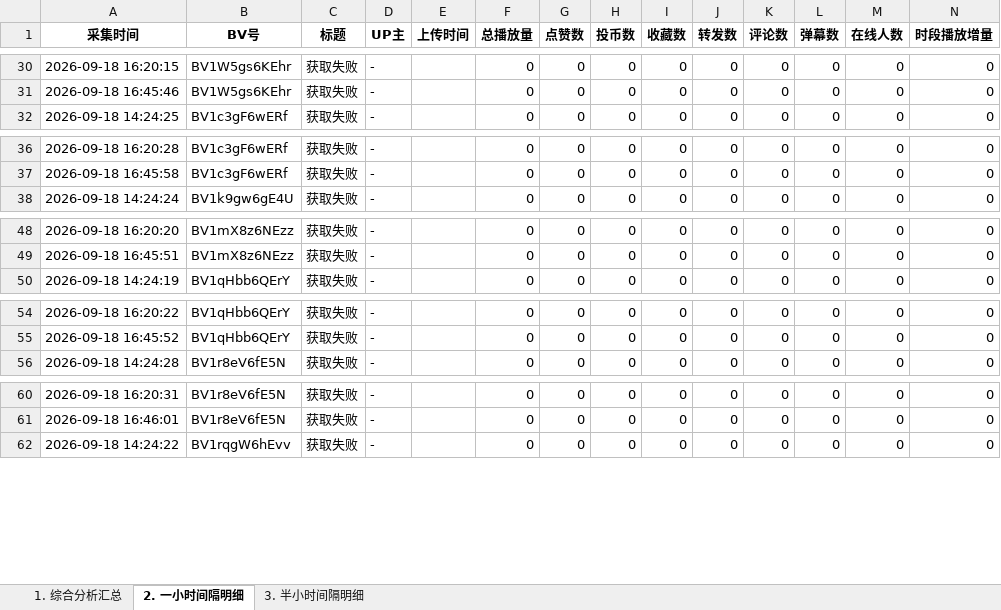
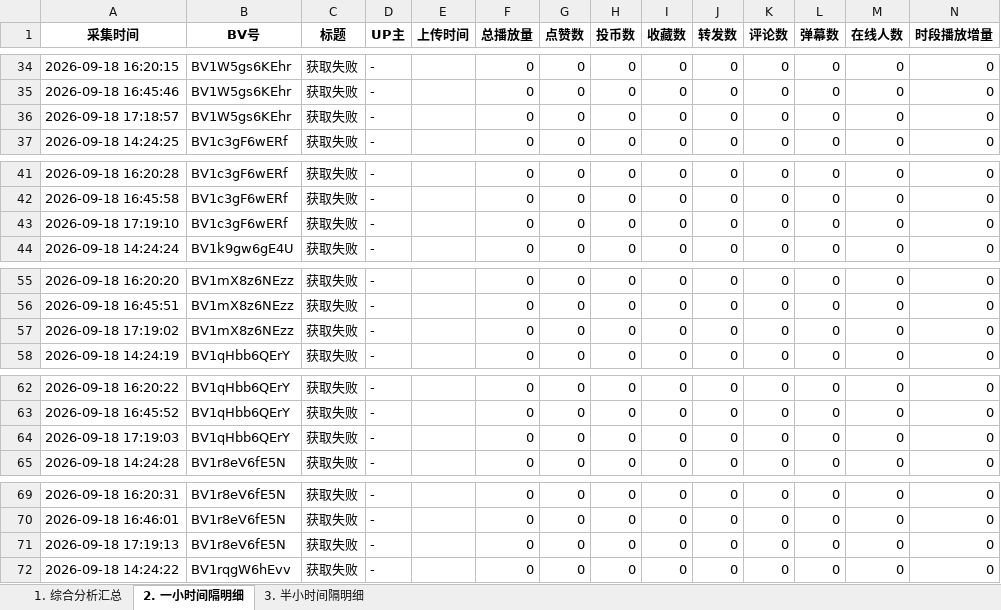
Before and after one commit to anqideng1987/bilibili-dashboard, an Excel workbook: bilibili_20260918_report.xlsx, sheet 2. 一小时间隔明细, drawn as a sheet; only a part is shown, gaps mark what is left out; values as stored, in another font and other column widths than the file's, no borders; the diff covers the shown part only; the diff names each change by its address in the sheet, - before the commit and + after, or states it on an @@ line.

```diff
--- a/bilibili_20260918_report.xlsx (sheet 2. 一小时间隔明细)
+++ b/bilibili_20260918_report.xlsx (sheet 2. 一小时间隔明细)
+row 36: 2026-09-18 17:18:57 | BV1W5gs6KEhr | 获取失败 | - |  | 0 | 0 | 0 | 0 | 0 | 0 | 0 | 0 | 0
+row 43: 2026-09-18 17:19:10 | BV1c3gF6wERf | 获取失败 | - |  | 0 | 0 | 0 | 0 | 0 | 0 | 0 | 0 | 0
+row 57: 2026-09-18 17:19:02 | BV1mX8z6NEzz | 获取失败 | - |  | 0 | 0 | 0 | 0 | 0 | 0 | 0 | 0 | 0
+row 64: 2026-09-18 17:19:03 | BV1qHbb6QErY | 获取失败 | - |  | 0 | 0 | 0 | 0 | 0 | 0 | 0 | 0 | 0
+row 71: 2026-09-18 17:19:13 | BV1r8eV6fE5N | 获取失败 | - |  | 0 | 0 | 0 | 0 | 0 | 0 | 0 | 0 | 0
```
Also changed, not shown: 7 added rows elsewhere in this sheet, sheet 3. 半小时间隔明细, sheet 1. 综合分析汇总.
